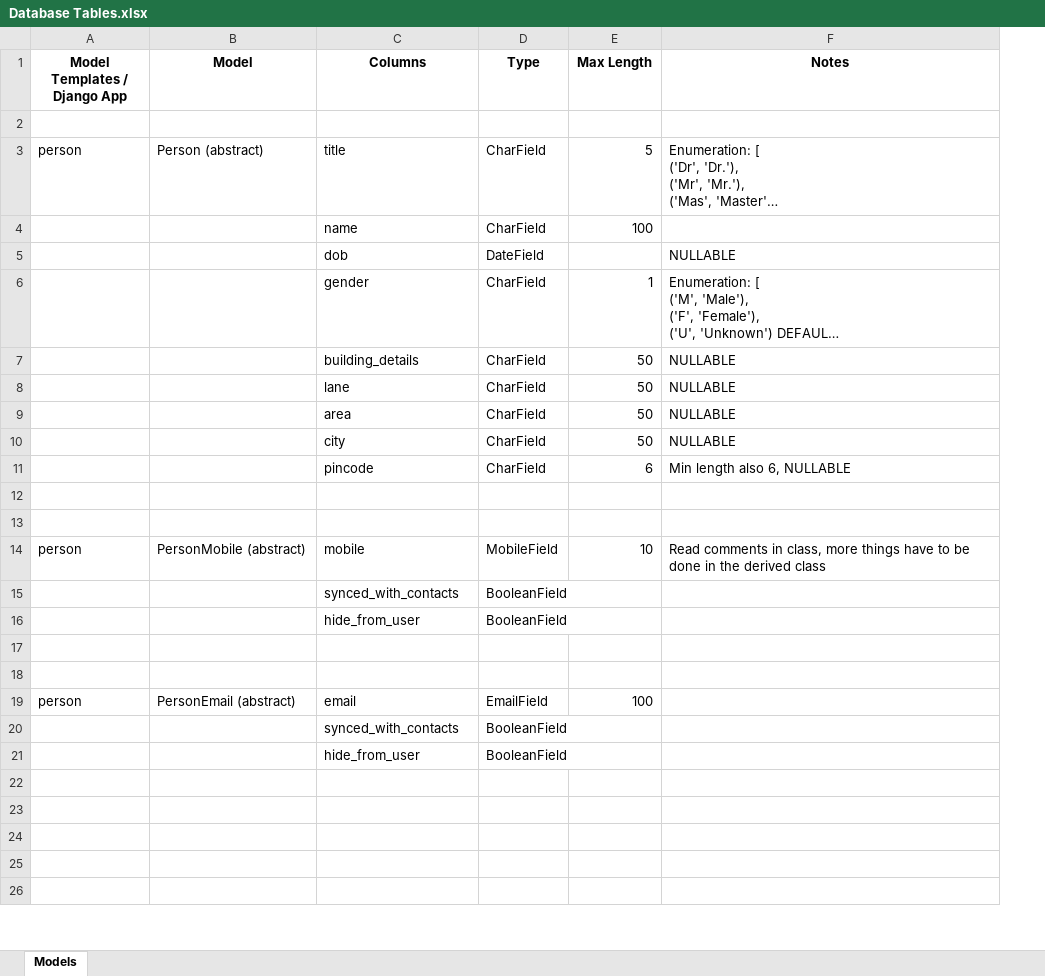
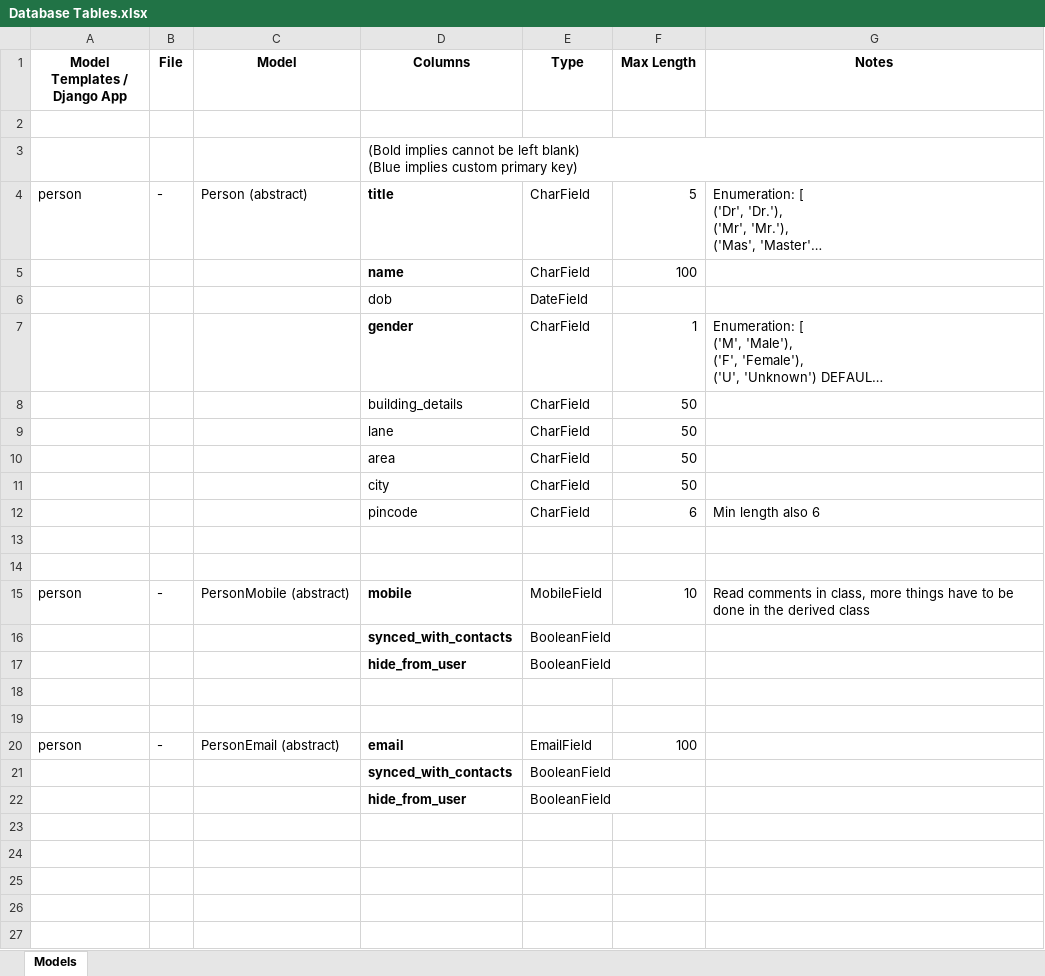
Before and after one commit to arjunagarwal899/PMASD, an Excel workbook: Working Documentation/Database Tables.xlsx, sheet Models, drawn as a sheet; only a part is shown; long unchanged cells end in …; values as stored, in another font and other column widths than the file's, no borders; addresses are those after the commit; ↵ is a line break in a cell; the diff covers the shown part only; the diff names each change by its address in the sheet, - before the commit and + after, or states it on an @@ line.

Commit message:
Installed django-rest-auth for login purposes. Added all the models necessary for saving information regarding a consultation and prescription.

```diff
--- a/Working Documentation/Database Tables.xlsx (sheet Models)
+++ b/Working Documentation/Database Tables.xlsx (sheet Models)
+column B (File), rows 4-20: - |  |  |  |  |  |  |  |  |  |  | - |  |  |  |  | -
+row 3:  |  |  | (Bold implies cannot be left blank) ↵ (Blue implies custom primary key)
-D4:D5 bold: off
+D4:D5 bold: on
-G6 (Notes): NULLABLE
+G6 (Notes): (empty)
-D7 bold: off
+D7 bold: on
-G8:G11 (Notes): NULLABLE
+G8:G11 (Notes): (empty)
-G12 (Notes): Min length also 6, NULLABLE
+G12 (Notes): Min length also 6
-D15:D17 bold: off
+D15:D17 bold: on
-D20:D22 bold: off
+D20:D22 bold: on
```
Also changed, not shown: 78 added rows, 57 removed rows, 10 edited cells and cell formats elsewhere in this sheet, 28 other files.
